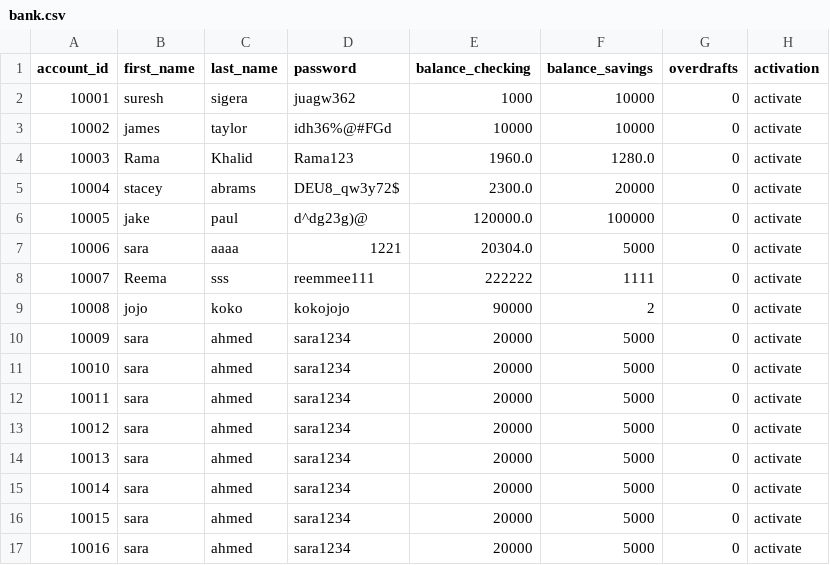
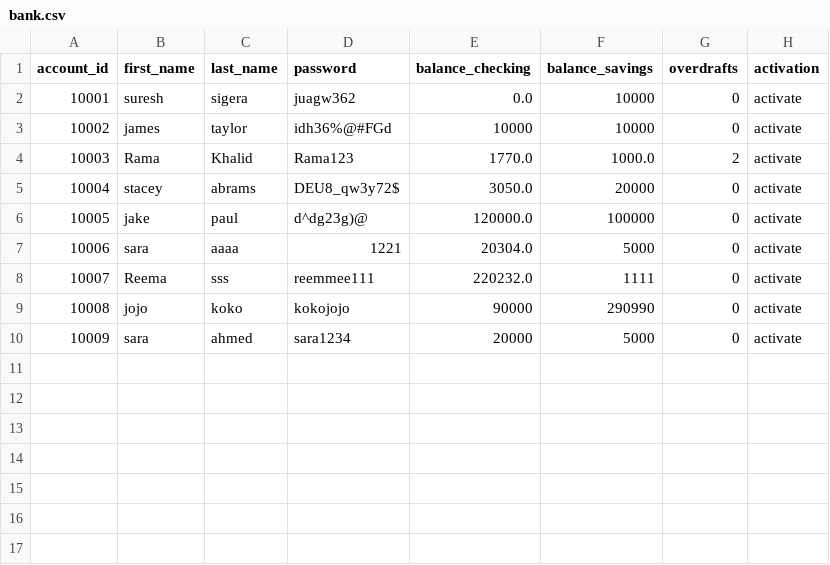
Before and after one commit to RamaKhalid/Banking-System, a CSV file: bank.csv, drawn as a sheet.

Commit message:
add TeatOverdraftFee  class

```diff
--- a/bank.csv
+++ b/bank.csv
@@ -1,17 +1,10 @@
 account_id,first_name,last_name,password,balance_checking,balance_savings,overdrafts,activation
-10001,suresh,sigera,juagw362,1000,10000,0,activate
+10001,suresh,sigera,juagw362,0.0,10000,0,activate
 10002,james,taylor,idh36%@#FGd,10000,10000,0,activate
-10003,Rama,Khalid,Rama123,1960.0,1280.0,0,activate
-10004,stacey,abrams,DEU8_qw3y72$,2300.0,20000,0,activate
+10003,Rama,Khalid,Rama123,1770.0,1000.0,2,activate
+10004,stacey,abrams,DEU8_qw3y72$,3050.0,20000,0,activate
 10005,jake,paul,d^dg23g)@,120000.0,100000,0,activate
 10006,sara,aaaa,1221,20304.0,5000,0,activate
-10007,Reema,sss,reemmee111,222222,1111,0,activate
-10008,jojo,koko,kokojojo,90000,2,0,activate
+10007,Reema,sss,reemmee111,220232.0,1111,0,activate
+10008,jojo,koko,kokojojo,90000,290990,0,activate
 10009,sara,ahmed,sara1234,20000,5000,0,activate
-10010,sara,ahmed,sara1234,20000,5000,0,activate
-10011,sara,ahmed,sara1234,20000,5000,0,activate
-10012,sara,ahmed,sara1234,20000,5000,0,activate
-10013,sara,ahmed,sara1234,20000,5000,0,activate
-10014,sara,ahmed,sara1234,20000,5000,0,activate
-10015,sara,ahmed,sara1234,20000,5000,0,activate
-10016,sara,ahmed,sara1234,20000,5000,0,activate
```
Also changed, not shown: 3 other files.
